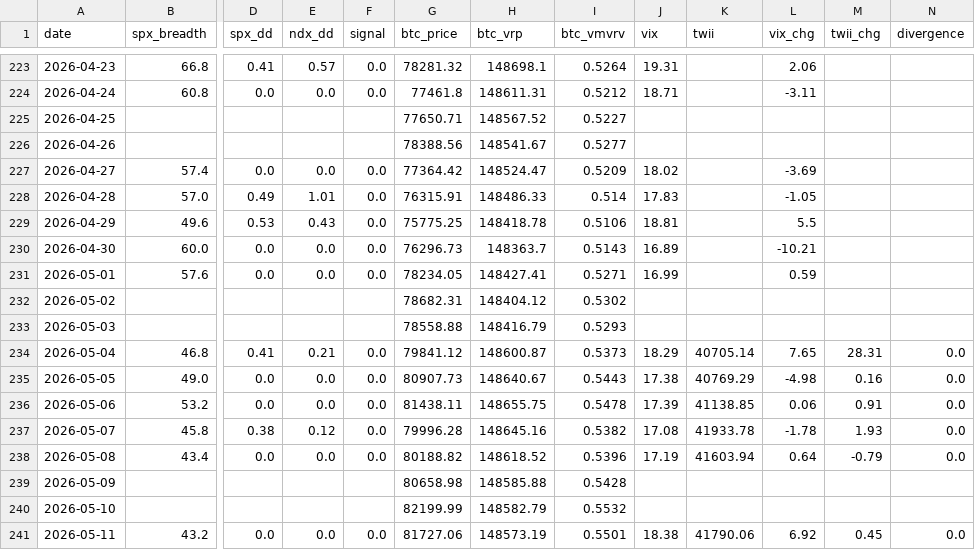
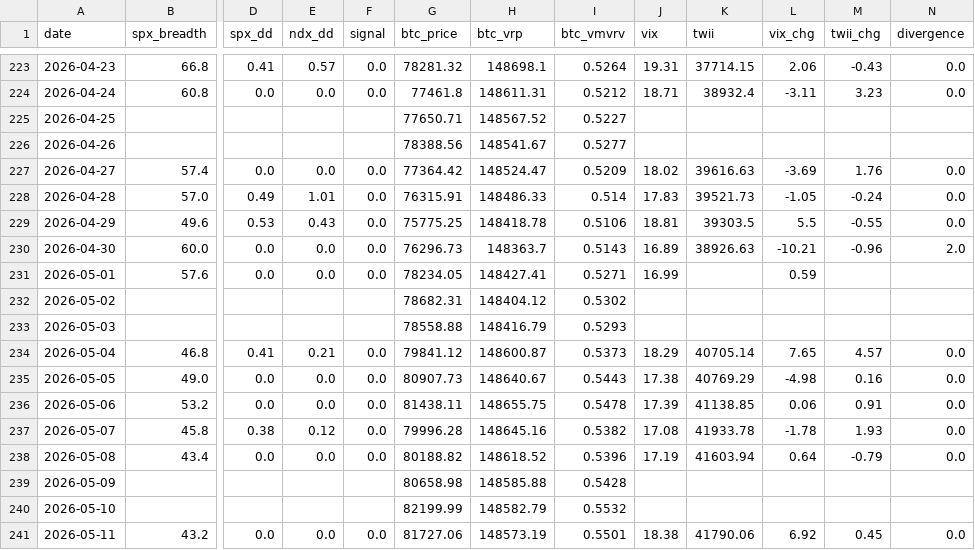
Before and after one commit to luke120513-sys/dip-signal, a CSV file: history.csv, drawn as a sheet; only a part is shown, gaps mark what is left out; the diff covers the shown part only; the diff names each change by its address in the sheet, - before the commit and + after, or states it on an @@ line.

```diff
--- a/history.csv
+++ b/history.csv
-K223 (twii): (empty)
+K223 (twii): 37714.15
-M223 (twii_chg): (empty)
+M223 (twii_chg): -0.43
-N223:N224 (divergence): (empty)
+N223:N224 (divergence): 0.0
-K224 (twii): (empty)
+K224 (twii): 38932.4
-M224 (twii_chg): (empty)
+M224 (twii_chg): 3.23
-K227 (twii): (empty)
+K227 (twii): 39616.63
-M227 (twii_chg): (empty)
+M227 (twii_chg): 1.76
-N227:N229 (divergence): (empty)
+N227:N229 (divergence): 0.0
-K228 (twii): (empty)
+K228 (twii): 39521.73
-M228 (twii_chg): (empty)
+M228 (twii_chg): -0.24
-K229 (twii): (empty)
+K229 (twii): 39303.5
-M229 (twii_chg): (empty)
+M229 (twii_chg): -0.55
-K230 (twii): (empty)
+K230 (twii): 38926.63
-M230 (twii_chg): (empty)
+M230 (twii_chg): -0.96
-N230 (divergence): (empty)
+N230 (divergence): 2.0
-M234 (twii_chg): 28.31
+M234 (twii_chg): 4.57
```
Also changed, not shown: 42 edited cells elsewhere in this file, 3 other files.
